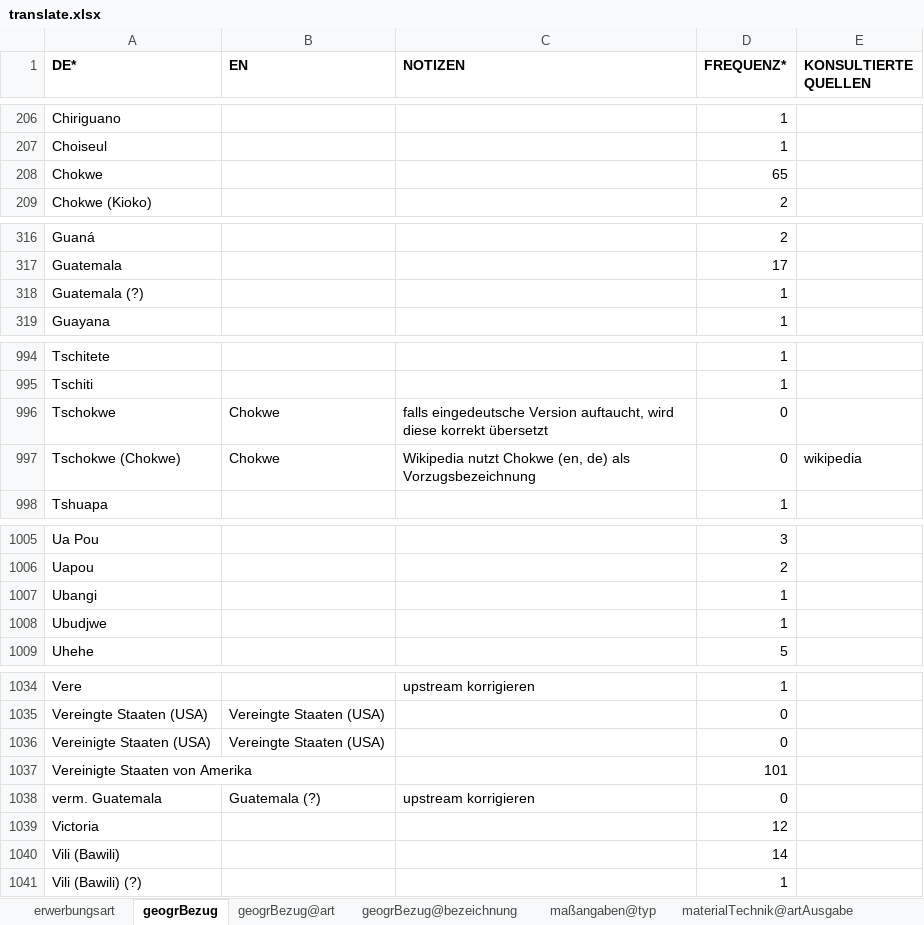
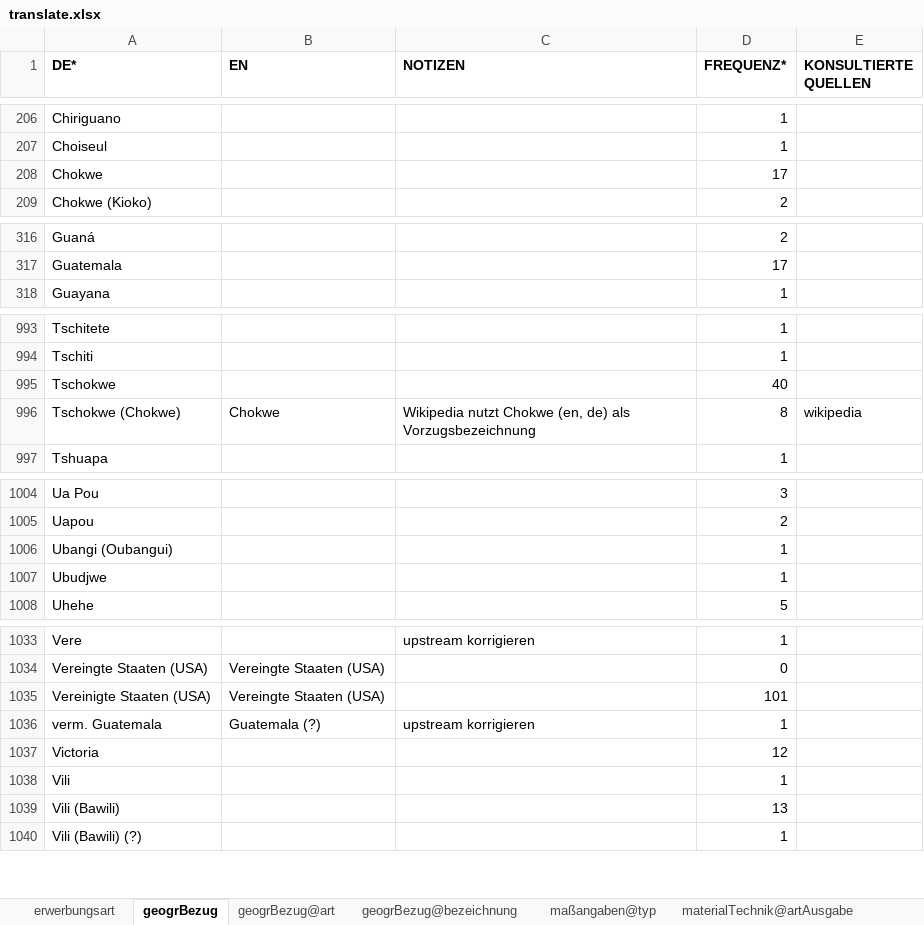
Before and after one commit to mokko/RST-levelup, an Excel workbook: data2/EM-SM/translate.xlsx, sheet geogrBezug, drawn as a sheet; only a part is shown, gaps mark what is left out; values as stored, in another font and other column widths than the file's, no borders; removed rows and columns are numbered as before the commit, all else as after; the diff names each change by its address in the sheet, - before the commit and + after, or states it on an @@ line.

```diff
--- a/data2/EM-SM/translate.xlsx (sheet geogrBezug)
+++ b/data2/EM-SM/translate.xlsx (sheet geogrBezug)
-D208 (FREQUENZ*): 65
+D208 (FREQUENZ*): 17
-row 318: Guatemala (?) |  |  | 1
-B995 (EN): Chokwe
+B995 (EN): (empty)
-C995 (NOTIZEN): falls eingedeutsche Version auftaucht, wird diese korrekt übersetzt
+C995 (NOTIZEN): (empty)
-D995 (FREQUENZ*): 0
+D995 (FREQUENZ*): 40
-D996 (FREQUENZ*): 0
+D996 (FREQUENZ*): 8
-A1006 (DE*): Ubangi
+A1006 (DE*): Ubangi (Oubangui)
-D1035 (FREQUENZ*): 0
+D1035 (FREQUENZ*): 101
-row 1037: Vereinigte Staaten von Amerika |  |  | 101
-D1036 (FREQUENZ*): 0
+D1036 (FREQUENZ*): 1
+row 1038: Vili |  |  | 1
-D1039 (FREQUENZ*): 14
+D1039 (FREQUENZ*): 13
```
Also changed, not shown: 3 other files.
